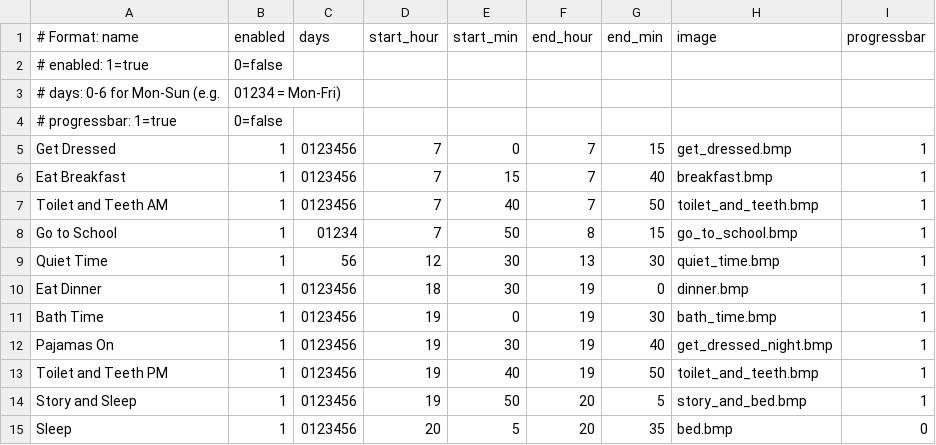
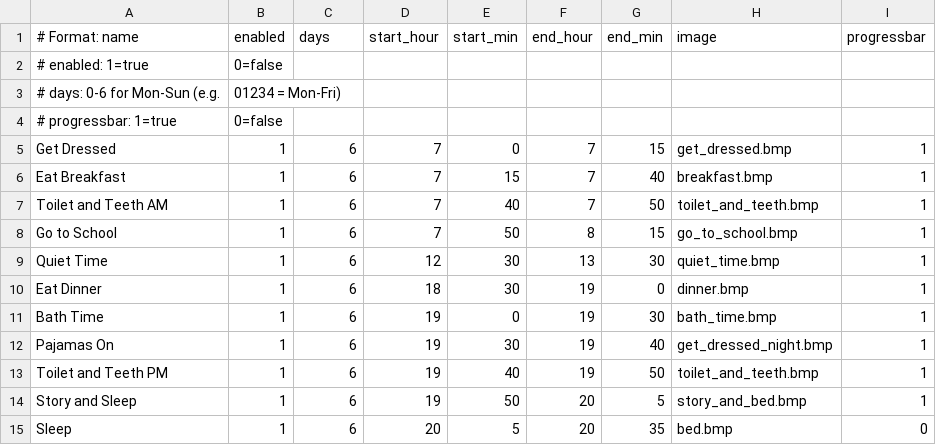
Before and after one commit to strategeekal/pantallita-events, a CSV file: schedules/default.csv, drawn as a sheet.

Commit message:
Update default schedule from 2025-11-30

```diff
--- a/schedules/default.csv
+++ b/schedules/default.csv
@@ -4,12 +4,12 @@
 # progressbar: 1=true, 0=false
-Get Dressed,1,0123456,7,0,7,15,get_dressed.bmp,1
-Eat Breakfast,1,0123456,7,15,7,40,breakfast.bmp,1
-Toilet and Teeth AM,1,0123456,7,40,7,50,toilet_and_teeth.bmp,1
-Go to School,1,01234,7,50,8,15,go_to_school.bmp,1
-Quiet Time,1,56,12,30,13,30,quiet_time.bmp,1
-Eat Dinner,1,0123456,18,30,19,0,dinner.bmp,1
-Bath Time,1,0123456,19,0,19,30,bath_time.bmp,1
-Pajamas On,1,0123456,19,30,19,40,get_dressed_night.bmp,1
-Toilet and Teeth PM,1,0123456,19,40,19,50,toilet_and_teeth.bmp,1
-Story and Sleep,1,0123456,19,50,20,5,story_and_bed.bmp,1
-Sleep,1,0123456,20,5,20,35,bed.bmp,0
+Get Dressed,1,6,7,0,7,15,get_dressed.bmp,1
+Eat Breakfast,1,6,7,15,7,40,breakfast.bmp,1
+Toilet and Teeth AM,1,6,7,40,7,50,toilet_and_teeth.bmp,1
+Go to School,1,6,7,50,8,15,go_to_school.bmp,1
+Quiet Time,1,6,12,30,13,30,quiet_time.bmp,1
+Eat Dinner,1,6,18,30,19,0,dinner.bmp,1
+Bath Time,1,6,19,0,19,30,bath_time.bmp,1
+Pajamas On,1,6,19,30,19,40,get_dressed_night.bmp,1
+Toilet and Teeth PM,1,6,19,40,19,50,toilet_and_teeth.bmp,1
+Story and Sleep,1,6,19,50,20,5,story_and_bed.bmp,1
+Sleep,1,6,20,5,20,35,bed.bmp,0
```
